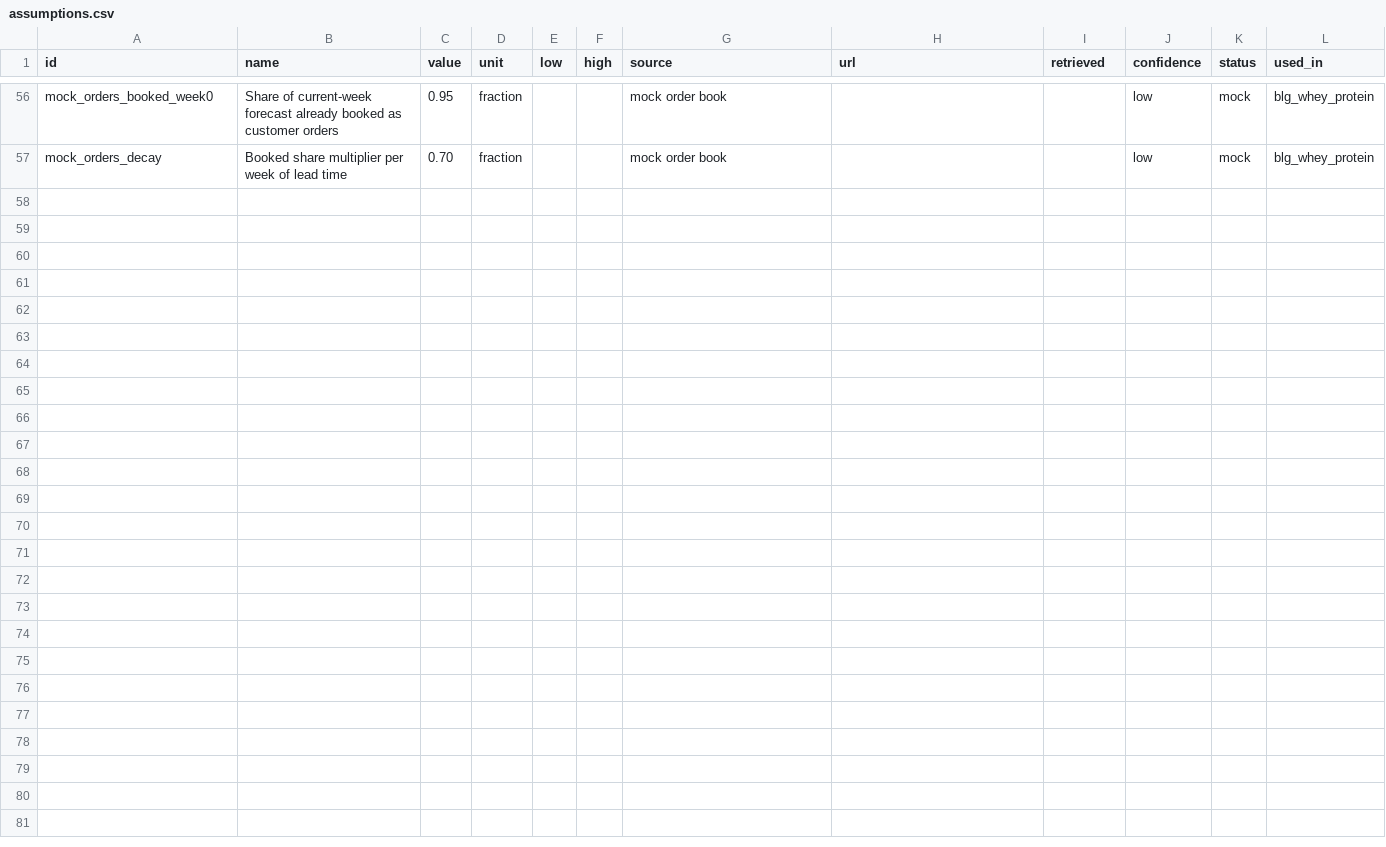
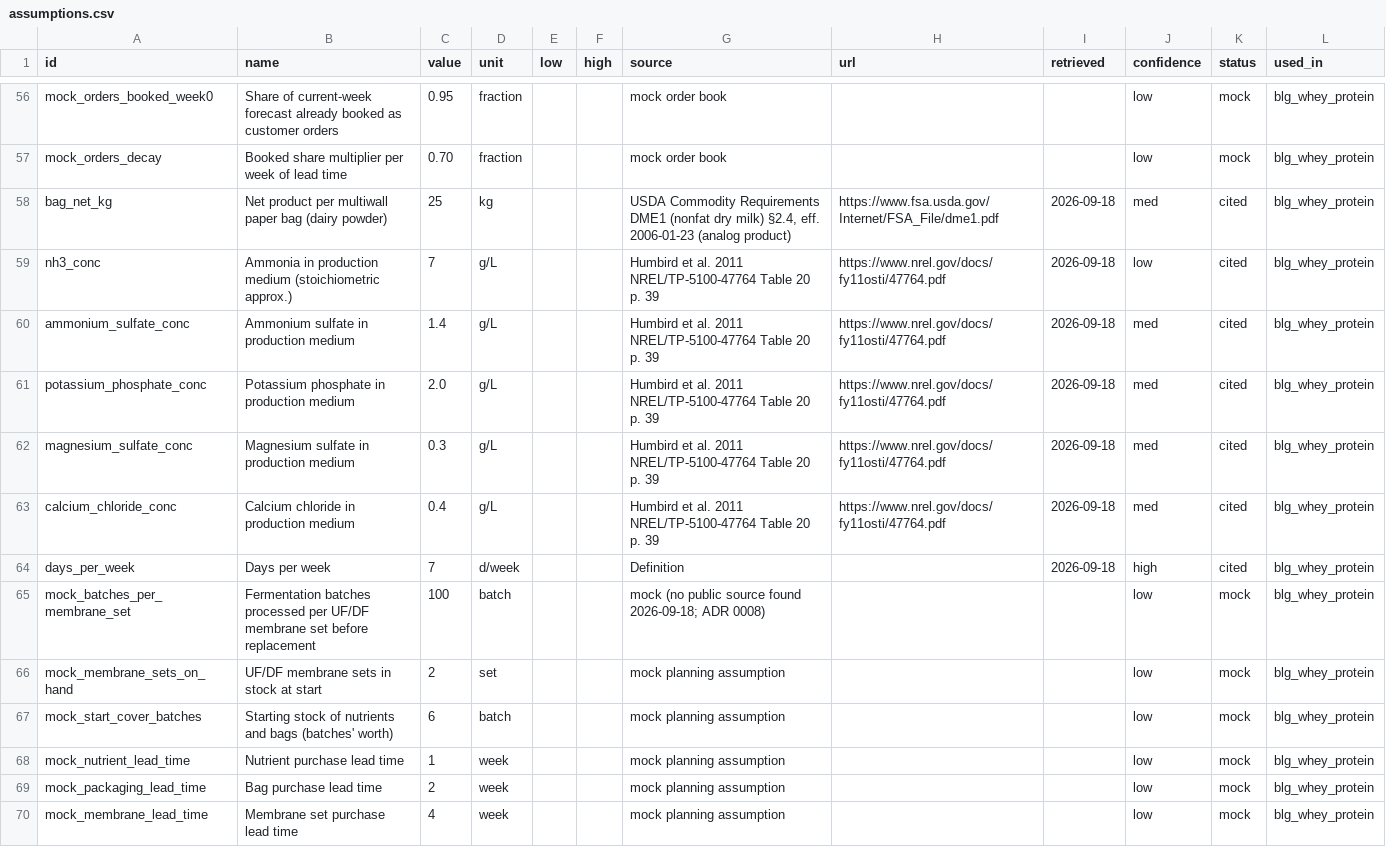
Before and after one commit to ariel-salvador/supply-chain-planning, a CSV file: knowledge/assumptions.csv, drawn as a sheet; only a part is shown, gaps mark what is left out.

```diff
--- a/knowledge/assumptions.csv
+++ b/knowledge/assumptions.csv
@@ -57 +57,14 @@ mock_orders_booked_week0,Share of current-week forecast already booked as custom
 mock_orders_decay,Booked share multiplier per week of lead time,0.70,fraction,,,mock order book,,,low,mock,blg_whey_protein
+bag_net_kg,Net product per multiwall paper bag (dairy powder),25,kg,,,"USDA Commodity Requirements DME1 (nonfat dry milk) §2.4, eff. 2006-01-23 (analog product)",https://www.fsa.usda.gov/Internet/FSA_File/dme1.pdf,2026-09-18,med,cited,blg_whey_protein
+nh3_conc,Ammonia in production medium (stoichiometric approx.),7,g/L,,,"Humbird et al. 2011 NREL/TP-5100-47764 Table 20 p. 39",https://www.nrel.gov/docs/fy11osti/47764.pdf,2026-09-18,low,cited,blg_whey_protein
+ammonium_sulfate_conc,Ammonium sulfate in production medium,1.4,g/L,,,"Humbird et al. 2011 NREL/TP-5100-47764 Table 20 p. 39",https://www.nrel.gov/docs/fy11osti/47764.pdf,2026-09-18,med,cited,blg_whey_protein
+potassium_phosphate_conc,Potassium phosphate in production medium,2.0,g/L,,,"Humbird et al. 2011 NREL/TP-5100-47764 Table 20 p. 39",https://www.nrel.gov/docs/fy11osti/47764.pdf,2026-09-18,med,cited,blg_whey_protein
+magnesium_sulfate_conc,Magnesium sulfate in production medium,0.3,g/L,,,"Humbird et al. 2011 NREL/TP-5100-47764 Table 20 p. 39",https://www.nrel.gov/docs/fy11osti/47764.pdf,2026-09-18,med,cited,blg_whey_protein
+calcium_chloride_conc,Calcium chloride in production medium,0.4,g/L,,,"Humbird et al. 2011 NREL/TP-5100-47764 Table 20 p. 39",https://www.nrel.gov/docs/fy11osti/47764.pdf,2026-09-18,med,cited,blg_whey_protein
+days_per_week,Days per week,7,d/week,,,Definition,,2026-09-18,high,cited,blg_whey_protein
+mock_batches_per_membrane_set,Fermentation batches processed per UF/DF membrane set before replacement,100,batch,,,mock (no public source found 2026-09-18; ADR 0008),,,low,mock,blg_whey_protein
+mock_membrane_sets_on_hand,UF/DF membrane sets in stock at start,2,set,,,mock planning assumption,,,low,mock,blg_whey_protein
+mock_start_cover_batches,Starting stock of nutrients and bags (batches' worth),6,batch,,,mock planning assumption,,,low,mock,blg_whey_protein
+mock_nutrient_lead_time,Nutrient purchase lead time,1,week,,,mock planning assumption,,,low,mock,blg_whey_protein
+mock_packaging_lead_time,Bag purchase lead time,2,week,,,mock planning assumption,,,low,mock,blg_whey_protein
+mock_membrane_lead_time,Membrane set purchase lead time,4,week,,,mock planning assumption,,,low,mock,blg_whey_protein
```
Also changed, not shown: 8 other files.
